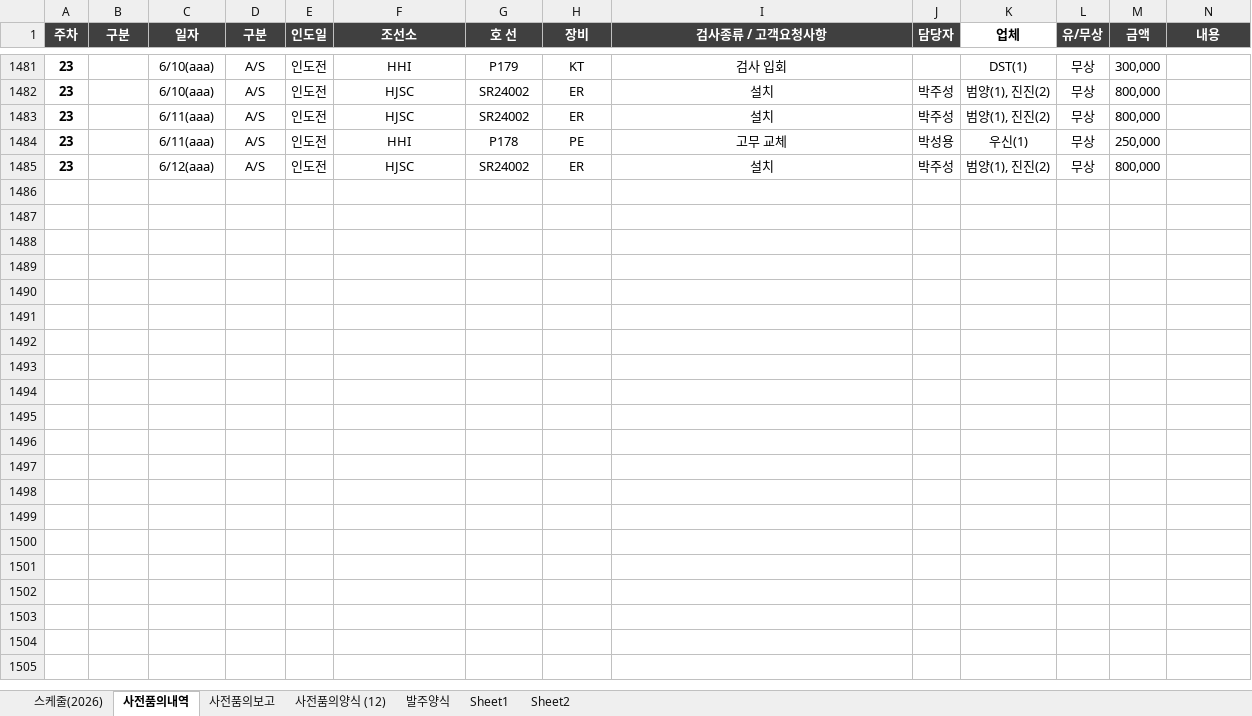
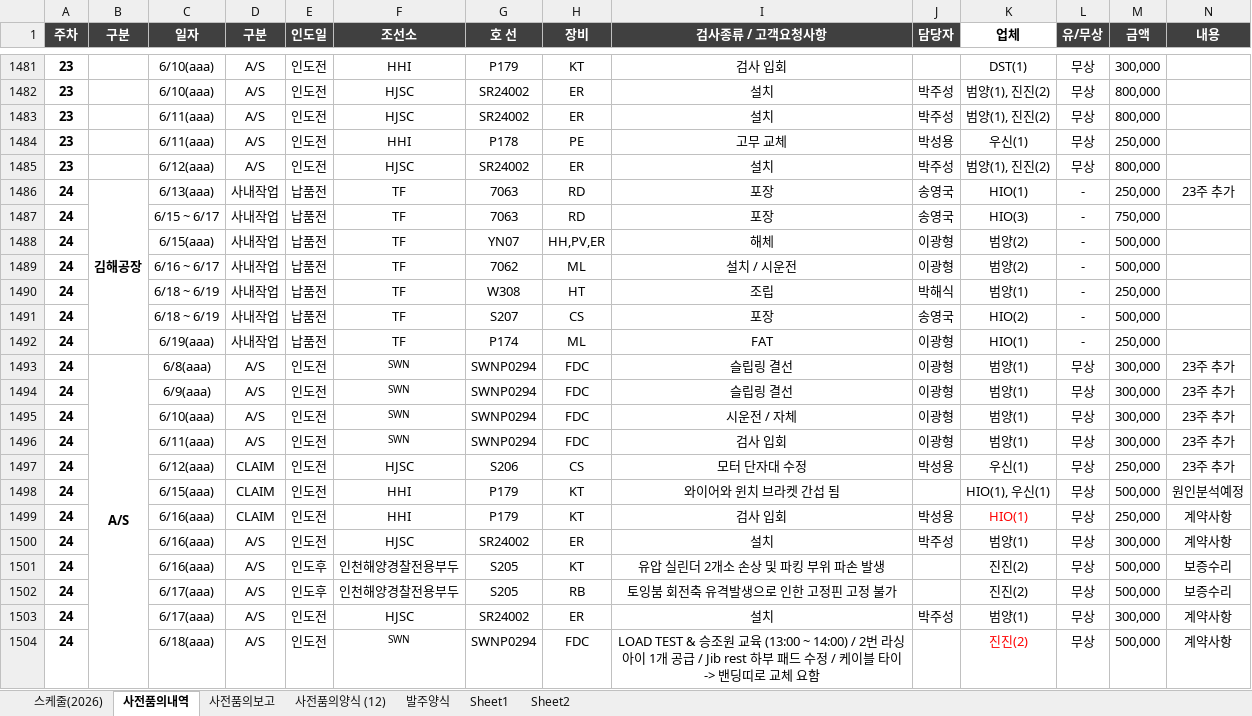
Before and after one commit to andaiga-create/weekly-schedule, an Excel workbook: as_claim_weekly.xlsx, sheet 사전품의내역, drawn as a sheet; only a part is shown, gaps mark what is left out; values as stored, in another font and other column widths than the file's, no borders; rows hold the shown columns only; the diff covers the shown part only; the diff names each change by its address in the sheet, - before the commit and + after, or states it on an @@ line.

```diff
--- a/as_claim_weekly.xlsx (sheet 사전품의내역)
+++ b/as_claim_weekly.xlsx (sheet 사전품의내역)
+row 1486: 24 | 김해공장 | 6/13(aaa) | 사내작업 | 납품전 | TF | 7063 | RD | 포장 | 송영국 | HIO(1) | - | 250,000 | 23주 추가
+row 1487: 24 |  | 6/15 ~ 6/17 | 사내작업 | 납품전 | TF | 7063 | RD | 포장 | 송영국 | HIO(3) | - | 750,000
+row 1488: 24 |  | 6/15(aaa) | 사내작업 | 납품전 | TF | YN07 | HH,PV,ER | 해체 | 이광형 | 범양(2) | - | 500,000
+row 1489: 24 |  | 6/16 ~ 6/17 | 사내작업 | 납품전 | TF | 7062 | ML | 설치 / 시운전 | 이광형 | 범양(2) | - | 500,000
+row 1490: 24 |  | 6/18 ~ 6/19 | 사내작업 | 납품전 | TF | W308 | HT | 조립 | 박해식 | 범양(1) | - | 250,000
+row 1491: 24 |  | 6/18 ~ 6/19 | 사내작업 | 납품전 | TF | S207 | CS | 포장 | 송영국 | HIO(2) | - | 500,000
+row 1492: 24 |  | 6/19(aaa) | 사내작업 | 납품전 | TF | P174 | ML | FAT | 이광형 | HIO(1) | - | 250,000
+row 1493: 24 | A/S | 6/8(aaa) | A/S | 인도전 | SWN | SWNP0294 | FDC | 슬립링 결선 | 이광형 | 범양(1) | 무상 | 300,000 | 23주 추가
+row 1494: 24 |  | 6/9(aaa) | A/S | 인도전 | SWN | SWNP0294 | FDC | 슬립링 결선 | 이광형 | 범양(1) | 무상 | 300,000 | 23주 추가
+row 1495: 24 |  | 6/10(aaa) | A/S | 인도전 | SWN | SWNP0294 | FDC | 시운전 / 자체 | 이광형 | 범양(1) | 무상 | 300,000 | 23주 추가
+row 1496: 24 |  | 6/11(aaa) | A/S | 인도전 | SWN | SWNP0294 | FDC | 검사 입회 | 이광형 | 범양(1) | 무상 | 300,000 | 23주 추가
+row 1497: 24 |  | 6/12(aaa) | CLAIM | 인도전 | HJSC | S206 | CS | 모터 단자대 수정 | 박성용 | 우신(1) | 무상 | 250,000 | 23주 추가
+row 1498: 24 |  | 6/15(aaa) | CLAIM | 인도전 | HHI | P179 | KT | 와이어와 윈치 브라켓 간섭 됨 |  | HIO(1), 우신(1) | 무상 | 500,000 | 원인분석예정
+row 1499: 24 |  | 6/16(aaa) | CLAIM | 인도전 | HHI | P179 | KT | 검사 입회 | 박성용 | HIO(1) | 무상 | 250,000 | 계약사항
+row 1500: 24 |  | 6/16(aaa) | A/S | 인도전 | HJSC | SR24002 | ER | 설치 | 박주성 | 범양(1) | 무상 | 300,000 | 계약사항
+row 1501: 24 |  | 6/16(aaa) | A/S | 인도후 | 인천해양경찰전용부두 | S205 | KT | 유압 실린더 2개소 손상 및 파킹 부위 파손 발생 |  | 진진(2) | 무상 | 500,000 | 보증수리
+row 1502: 24 |  | 6/17(aaa) | A/S | 인도후 | 인천해양경찰전용부두 | S205 | RB | 토잉붐 회전축 유격발생으로 인한 고정핀 고정 불가 |  | 진진(2) | 무상 | 500,000 | 보증수리
+row 1503: 24 |  | 6/17(aaa) | A/S | 인도전 | HJSC | SR24002 | ER | 설치 | 박주성 | 범양(1) | 무상 | 300,000 | 계약사항
+row 1504: 24 |  | 6/18(aaa) | A/S | 인도전 | SWN | SWNP0294 | FDC | LOAD TEST & 승조원 교육 (13:00 ~ 14:00) / 2번 라싱아이 1개 공급 / Jib rest 하부 패드 수정 / 케이블 타이 -> 밴딩띠로 교체 요함 |  | 진진(2) | 무상 | 500,000 | 계약사항
```
Also changed, not shown: 4 added rows elsewhere in this sheet, sheet 사전품의양식 (12), sheet 스케줄(2026), sheet 사전품의보고.
